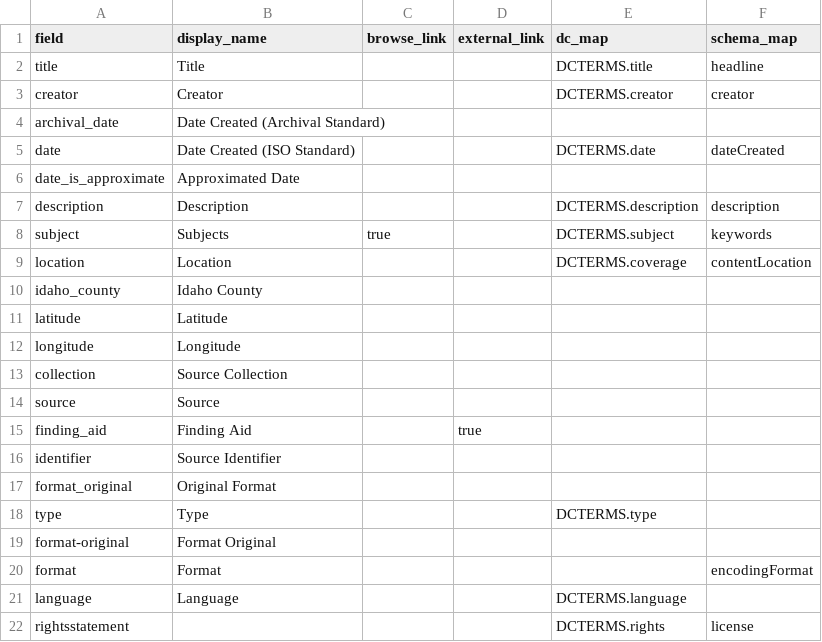
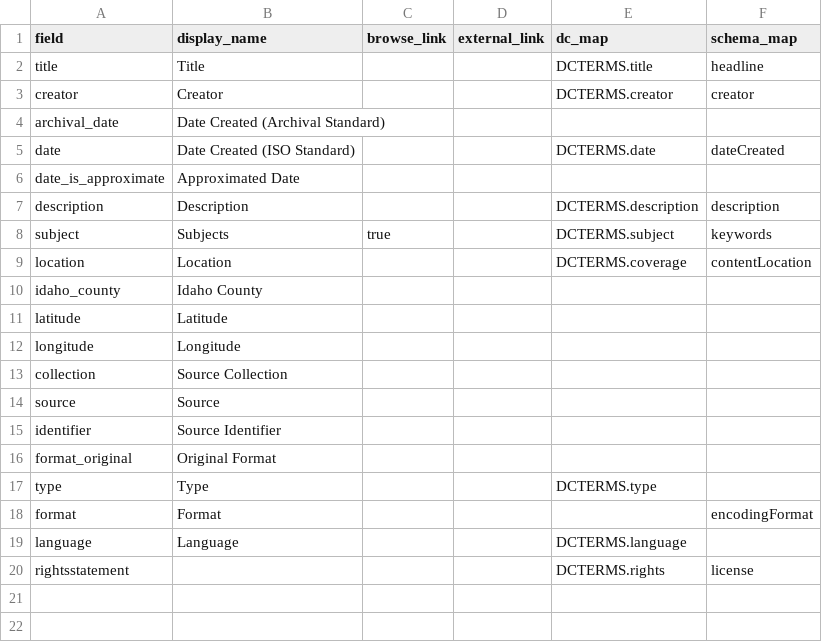
Before and after one commit to uidaholib/campus-collections-template, a CSV file: _data/config-metadata.csv, drawn as a sheet; the diff names each change by its address in the sheet, - before the commit and + after, or states it on an @@ line.

```diff
--- a/_data/config-metadata.csv
+++ b/_data/config-metadata.csv
-row 15: finding_aid | Finding Aid |  | true
-row 19: format-original | Format Original
```
Also changed, not shown: 1 other file.
